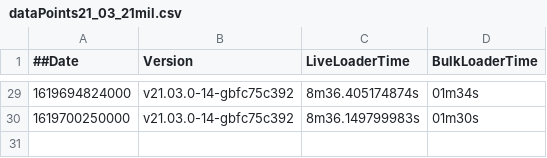
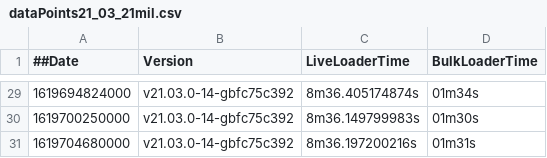
Before and after one commit to souravDgraph/Automation, a CSV file: utilities/benchmarking_charts/dataPoints21_03_21mil.csv, drawn as a sheet; only a part is shown, gaps mark what is left out.

Commit message:
AutoTeamCity: Adding new Run data

```diff
--- a/utilities/benchmarking_charts/dataPoints21_03_21mil.csv
+++ b/utilities/benchmarking_charts/dataPoints21_03_21mil.csv
@@ -30 +30,2 @@
 1619700250000,v21.03.0-14-gbfc75c392,8m36.149799983s,01m30s
+1619704680000,v21.03.0-14-gbfc75c392,8m36.197200216s,01m31s
```
